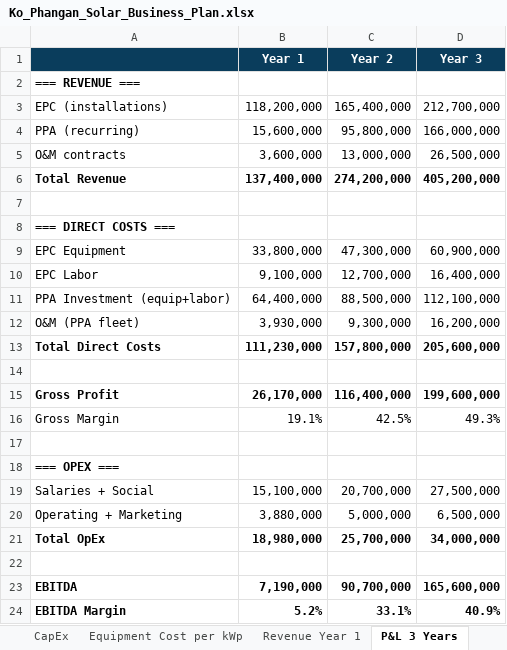
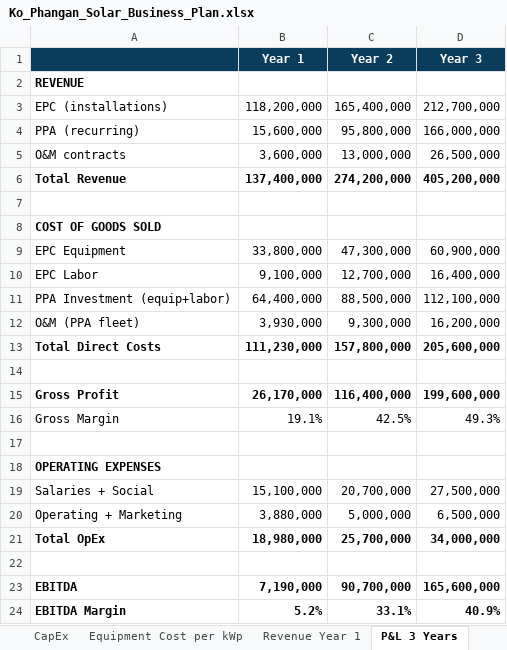
Before and after one commit to kaniel149/bustan-energy, an Excel workbook: business/finance/Ko_Phangan_Solar_Business_Plan.xlsx, sheet P&L 3 Years, drawn as a sheet; only a part is shown; values as stored, in another font and other column widths than the file's, no borders; formulas without a stored value are shown as written; the diff names each change by its address in the sheet, - before the commit and + after, or states it on an @@ line.

```diff
--- a/business/finance/Ko_Phangan_Solar_Business_Plan.xlsx (sheet P&L 3 Years)
+++ b/business/finance/Ko_Phangan_Solar_Business_Plan.xlsx (sheet P&L 3 Years)
-A2: === REVENUE ===
+A2: REVENUE
-A8: === DIRECT COSTS ===
+A8: COST OF GOODS SOLD
-A18: === OPEX ===
+A18: OPERATING EXPENSES
```
Also changed, not shown: sheet CapEx, sheet OpEx, sheet Cash Flow 3yr, sheet Dual Entity Split, other sheet tabs, 28 other files.
